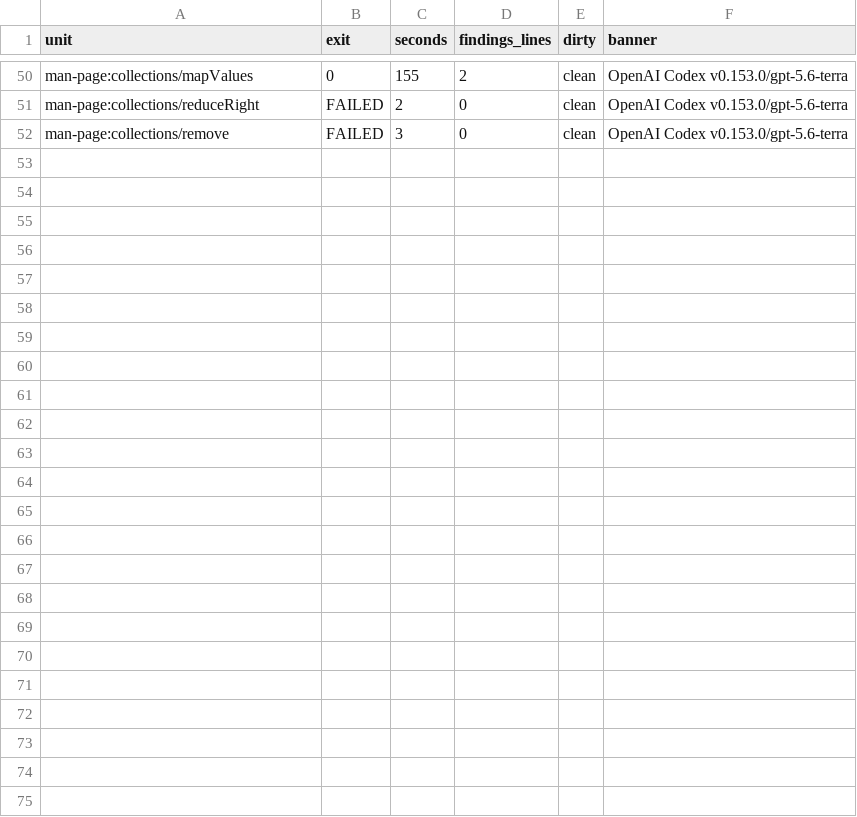
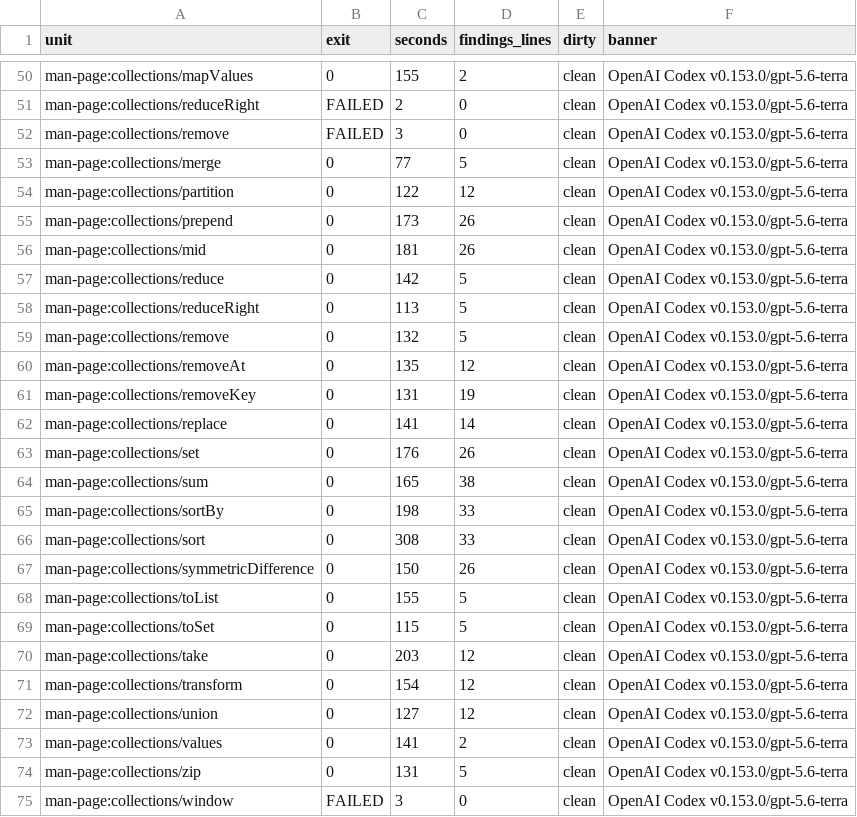
Before and after one commit to mfbasic/mfb, a TSV file: planning/plan-125-findings/C-phase4/manifest.tsv, drawn as a sheet; only a part is shown, gaps mark what is left out.

```diff
--- a/planning/plan-125-findings/C-phase4/manifest.tsv
+++ b/planning/plan-125-findings/C-phase4/manifest.tsv
@@ -52 +52,24 @@ man-page:collections/reduceRight	FAILED	2	0	clean	OpenAI Codex v0.153.0/gpt-5.6-
 man-page:collections/remove	FAILED	3	0	clean	OpenAI Codex v0.153.0/gpt-5.6-terra
+man-page:collections/merge	0	77	5	clean	OpenAI Codex v0.153.0/gpt-5.6-terra
+man-page:collections/partition	0	122	12	clean	OpenAI Codex v0.153.0/gpt-5.6-terra
+man-page:collections/prepend	0	173	26	clean	OpenAI Codex v0.153.0/gpt-5.6-terra
+man-page:collections/mid	0	181	26	clean	OpenAI Codex v0.153.0/gpt-5.6-terra
+man-page:collections/reduce	0	142	5	clean	OpenAI Codex v0.153.0/gpt-5.6-terra
+man-page:collections/reduceRight	0	113	5	clean	OpenAI Codex v0.153.0/gpt-5.6-terra
+man-page:collections/remove	0	132	5	clean	OpenAI Codex v0.153.0/gpt-5.6-terra
+man-page:collections/removeAt	0	135	12	clean	OpenAI Codex v0.153.0/gpt-5.6-terra
+man-page:collections/removeKey	0	131	19	clean	OpenAI Codex v0.153.0/gpt-5.6-terra
+man-page:collections/replace	0	141	14	clean	OpenAI Codex v0.153.0/gpt-5.6-terra
+man-page:collections/set	0	176	26	clean	OpenAI Codex v0.153.0/gpt-5.6-terra
+man-page:collections/sum	0	165	38	clean	OpenAI Codex v0.153.0/gpt-5.6-terra
+man-page:collections/sortBy	0	198	33	clean	OpenAI Codex v0.153.0/gpt-5.6-terra
+man-page:collections/sort	0	308	33	clean	OpenAI Codex v0.153.0/gpt-5.6-terra
+man-page:collections/symmetricDifference	0	150	26	clean	OpenAI Codex v0.153.0/gpt-5.6-terra
+man-page:collections/toList	0	155	5	clean	OpenAI Codex v0.153.0/gpt-5.6-terra
+man-page:collections/toSet	0	115	5	clean	OpenAI Codex v0.153.0/gpt-5.6-terra
+man-page:collections/take	0	203	12	clean	OpenAI Codex v0.153.0/gpt-5.6-terra
+man-page:collections/transform	0	154	12	clean	OpenAI Codex v0.153.0/gpt-5.6-terra
+man-page:collections/union	0	127	12	clean	OpenAI Codex v0.153.0/gpt-5.6-terra
+man-page:collections/values	0	141	2	clean	OpenAI Codex v0.153.0/gpt-5.6-terra
+man-page:collections/zip	0	131	5	clean	OpenAI Codex v0.153.0/gpt-5.6-terra
+man-page:collections/window	FAILED	3	0	clean	OpenAI Codex v0.153.0/gpt-5.6-terra
```
Also changed, not shown: 56 other files.
